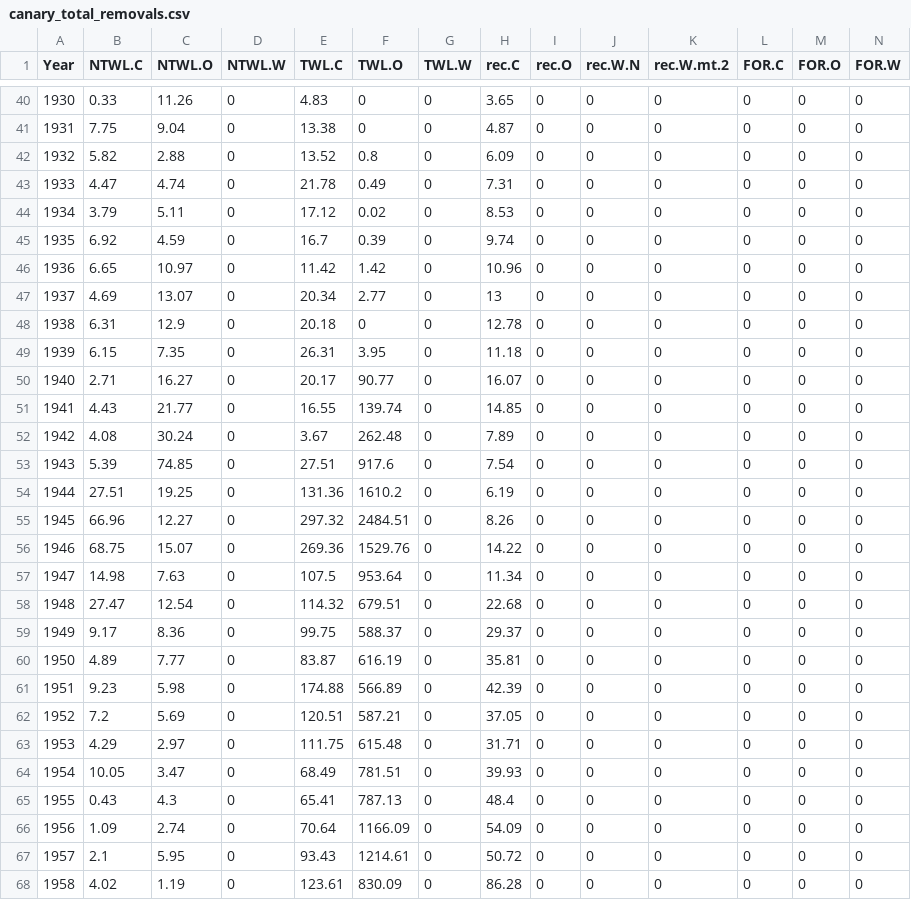
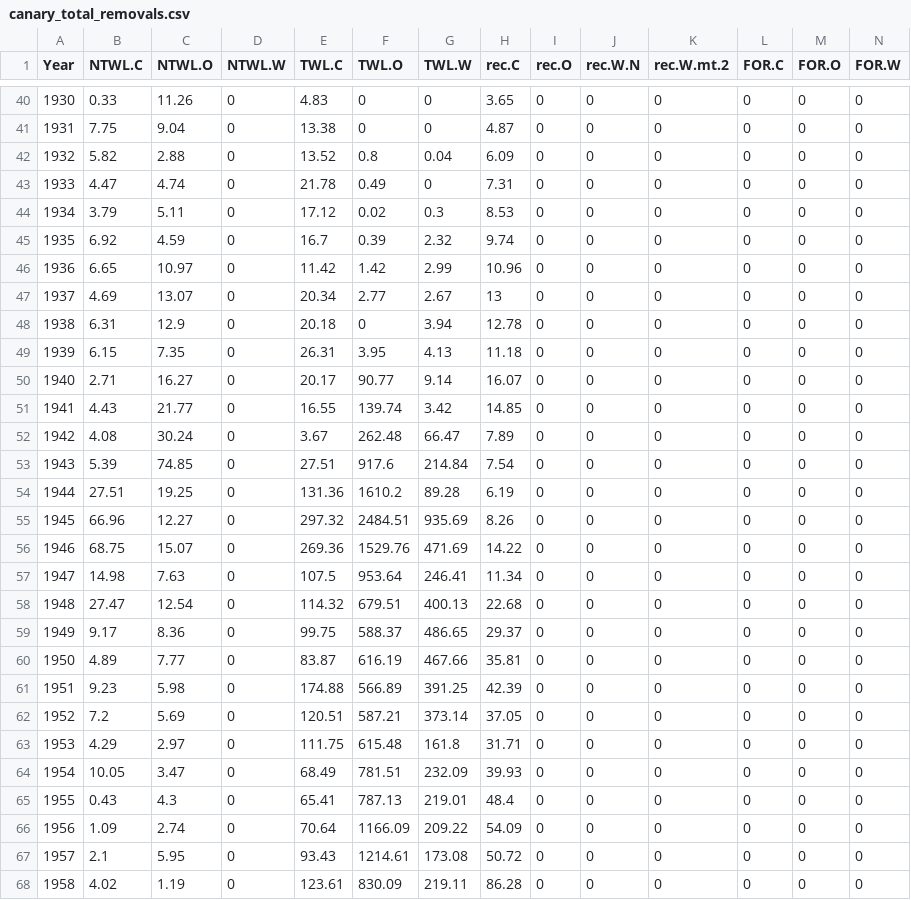
Before and after one commit to pfmc-assessments/canary_2023, a CSV file: data/canary_total_removals.csv, drawn as a sheet; only a part is shown, gaps mark what is left out; the diff covers the shown part only.

```diff
--- a/data/canary_total_removals.csv
+++ b/data/canary_total_removals.csv
@@ -41,28 +41,28 @@
 1931,7.75,9.04,0,13.38,0,0,4.87,0,0,0,0,0,0
-1932,5.82,2.88,0,13.52,0.8,0,6.09,0,0,0,0,0,0
+1932,5.82,2.88,0,13.52,0.8,0.04,6.09,0,0,0,0,0,0
 1933,4.47,4.74,0,21.78,0.49,0,7.31,0,0,0,0,0,0
-1934,3.79,5.11,0,17.12,0.02,0,8.53,0,0,0,0,0,0
-1935,6.92,4.59,0,16.7,0.39,0,9.74,0,0,0,0,0,0
-1936,6.65,10.97,0,11.42,1.42,0,10.96,0,0,0,0,0,0
-1937,4.69,13.07,0,20.34,2.77,0,13,0,0,0,0,0,0
-1938,6.31,12.9,0,20.18,0,0,12.78,0,0,0,0,0,0
-1939,6.15,7.35,0,26.31,3.95,0,11.18,0,0,0,0,0,0
-1940,2.71,16.27,0,20.17,90.77,0,16.07,0,0,0,0,0,0
-1941,4.43,21.77,0,16.55,139.74,0,14.85,0,0,0,0,0,0
-1942,4.08,30.24,0,3.67,262.48,0,7.89,0,0,0,0,0,0
-1943,5.39,74.85,0,27.51,917.6,0,7.54,0,0,0,0,0,0
-1944,27.51,19.25,0,131.36,1610.2,0,6.19,0,0,0,0,0,0
-1945,66.96,12.27,0,297.32,2484.51,0,8.26,0,0,0,0,0,0
-1946,68.75,15.07,0,269.36,1529.76,0,14.22,0,0,0,0,0,0
-1947,14.98,7.63,0,107.5,953.64,0,11.34,0,0,0,0,0,0
-1948,27.47,12.54,0,114.32,679.51,0,22.68,0,0,0,0,0,0
-1949,9.17,8.36,0,99.75,588.37,0,29.37,0,0,0,0,0,0
-1950,4.89,7.77,0,83.87,616.19,0,35.81,0,0,0,0,0,0
-1951,9.23,5.98,0,174.88,566.89,0,42.39,0,0,0,0,0,0
-1952,7.2,5.69,0,120.51,587.21,0,37.05,0,0,0,0,0,0
-1953,4.29,2.97,0,111.75,615.48,0,31.71,0,0,0,0,0,0
-1954,10.05,3.47,0,68.49,781.51,0,39.93,0,0,0,0,0,0
-1955,0.43,4.3,0,65.41,787.13,0,48.4,0,0,0,0,0,0
-1956,1.09,2.74,0,70.64,1166.09,0,54.09,0,0,0,0,0,0
-1957,2.1,5.95,0,93.43,1214.61,0,50.72,0,0,0,0,0,0
-1958,4.02,1.19,0,123.61,830.09,0,86.28,0,0,0,0,0,0
+1934,3.79,5.11,0,17.12,0.02,0.3,8.53,0,0,0,0,0,0
+1935,6.92,4.59,0,16.7,0.39,2.32,9.74,0,0,0,0,0,0
+1936,6.65,10.97,0,11.42,1.42,2.99,10.96,0,0,0,0,0,0
+1937,4.69,13.07,0,20.34,2.77,2.67,13,0,0,0,0,0,0
+1938,6.31,12.9,0,20.18,0,3.94,12.78,0,0,0,0,0,0
+1939,6.15,7.35,0,26.31,3.95,4.13,11.18,0,0,0,0,0,0
+1940,2.71,16.27,0,20.17,90.77,9.14,16.07,0,0,0,0,0,0
+1941,4.43,21.77,0,16.55,139.74,3.42,14.85,0,0,0,0,0,0
+1942,4.08,30.24,0,3.67,262.48,66.47,7.89,0,0,0,0,0,0
+1943,5.39,74.85,0,27.51,917.6,214.84,7.54,0,0,0,0,0,0
+1944,27.51,19.25,0,131.36,1610.2,89.28,6.19,0,0,0,0,0,0
+1945,66.96,12.27,0,297.32,2484.51,935.69,8.26,0,0,0,0,0,0
+1946,68.75,15.07,0,269.36,1529.76,471.69,14.22,0,0,0,0,0,0
+1947,14.98,7.63,0,107.5,953.64,246.41,11.34,0,0,0,0,0,0
+1948,27.47,12.54,0,114.32,679.51,400.13,22.68,0,0,0,0,0,0
+1949,9.17,8.36,0,99.75,588.37,486.65,29.37,0,0,0,0,0,0
+1950,4.89,7.77,0,83.87,616.19,467.66,35.81,0,0,0,0,0,0
+1951,9.23,5.98,0,174.88,566.89,391.25,42.39,0,0,0,0,0,0
+1952,7.2,5.69,0,120.51,587.21,373.14,37.05,0,0,0,0,0,0
+1953,4.29,2.97,0,111.75,615.48,161.8,31.71,0,0,0,0,0,0
+1954,10.05,3.47,0,68.49,781.51,232.09,39.93,0,0,0,0,0,0
+1955,0.43,4.3,0,65.41,787.13,219.01,48.4,0,0,0,0,0,0
+1956,1.09,2.74,0,70.64,1166.09,209.22,54.09,0,0,0,0,0,0
+1957,2.1,5.95,0,93.43,1214.61,173.08,50.72,0,0,0,0,0,0
+1958,4.02,1.19,0,123.61,830.09,219.11,86.28,0,0,0,0,0,0
```
Also changed, not shown: 22 edited cells elsewhere in this file, 1 other file.
